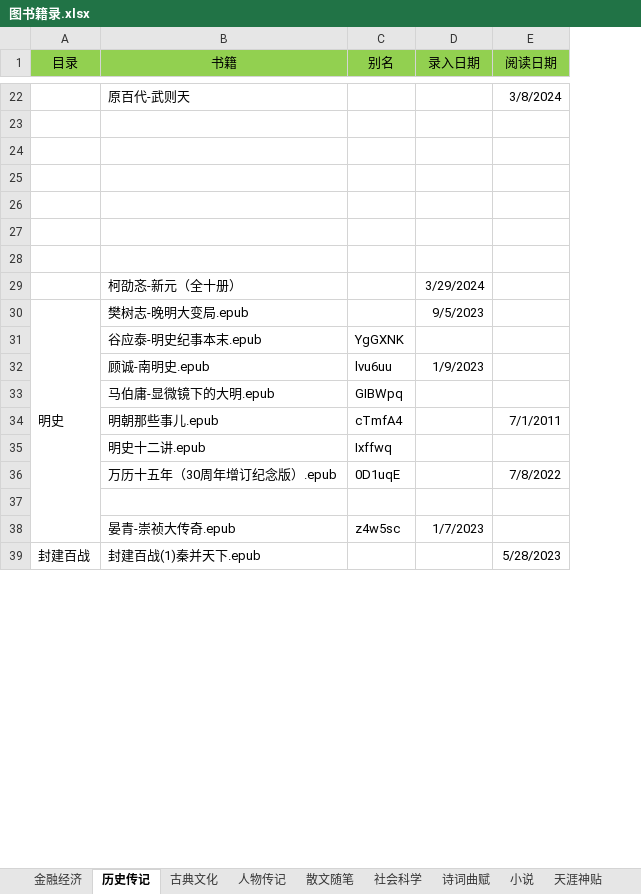
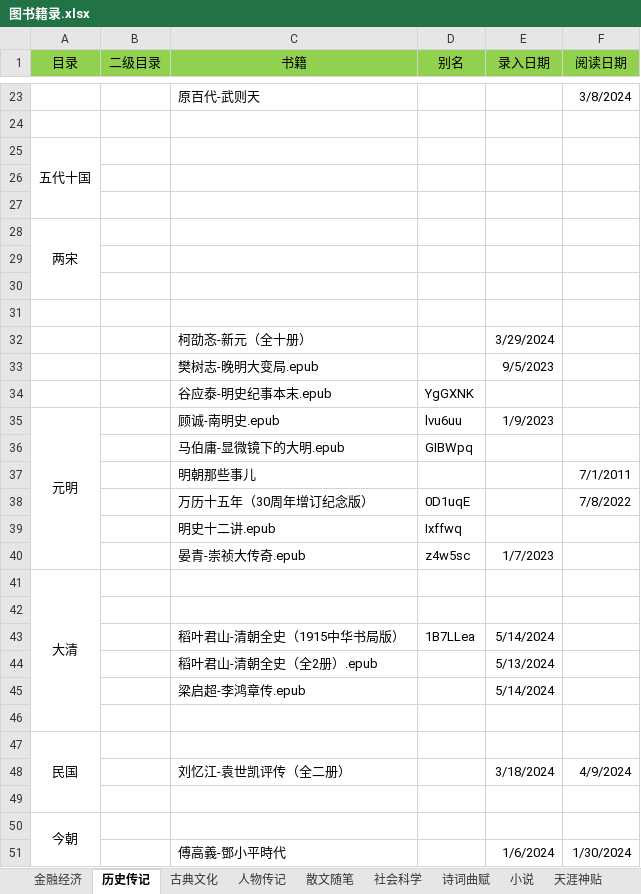
Before and after one commit to RockyChing/yxiang, an Excel workbook: ePub/图书籍录.xlsx, sheet 历史传记, drawn as a sheet; only a part is shown, gaps mark what is left out; values as stored, in another font and other column widths than the file's, no borders; removed rows and columns are numbered as before the commit, all else as after; the diff covers the shown part only; the diff names each change by its address in the sheet, - before the commit and + after, or states it on an @@ line.

```diff
--- a/ePub/图书籍录.xlsx (sheet 历史传记)
+++ b/ePub/图书籍录.xlsx (sheet 历史传记)
+column B (二级目录), empty
+row 25: 五代十国
+row 28: 两宋
-A33 (目录): 明史
+A33 (目录): (empty)
-A30:A38 merged
-A35 (目录): (empty)
+A35 (目录): 元明
+A35:A40 merged
-row 34:  | 明朝那些事儿.epub | cTmfA4 |  | 7/1/2011
+row 37:  |  | 明朝那些事儿 |  |  | 7/1/2011
+row 38:  |  | 万历十五年（30周年增订纪念版） | 0D1uqE |  | 7/8/2022
-row 36:  | 万历十五年（30周年增订纪念版）.epub | 0D1uqE |  | 7/8/2022
+row 40:  |  | 晏青-崇祯大传奇.epub | z4w5sc | 1/7/2023
+row 41: 大清
+row 43:  |  | 稻叶君山-清朝全史（1915中华书局版） | 1B7LLea | 5/14/2024
+row 44:  |  | 稻叶君山-清朝全史（全2册）.epub |  | 5/13/2024
+row 45:  |  | 梁启超-李鸿章传.epub |  | 5/14/2024
-row 46:  | 晏青-崇祯大传奇.epub | z4w5sc | 1/7/2023
+row 46: (empty)
+row 47: 民国
+row 48:  |  | 刘忆江-袁世凯评传（全二册） |  | 3/18/2024 | 4/9/2024
-row 49: 封建百战 | 封建百战(1)秦并天下.epub |  |  | 5/28/2023
+row 49: (empty)
-A39:A44 merged
+row 50: 今朝
+row 51:  |  | 傅高義-鄧小平時代 |  | 1/6/2024 | 1/30/2024
```
Also changed, not shown: 24 added rows, 2 removed rows, 14 edited cells, cell formats and merged cells elsewhere in this sheet, sheet 小说, sheet 人物传记, sheet 天涯神贴, sheet 古典文化, sheet 金融经济, 17 other files.
